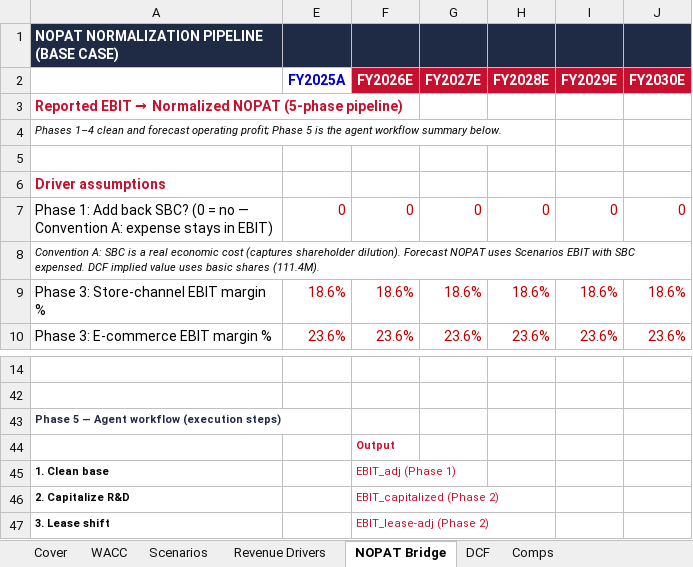
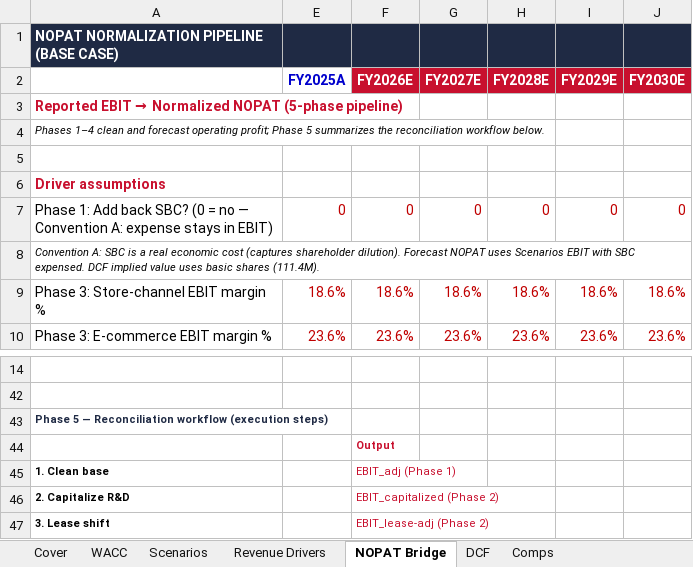
Before and after one commit to vengeanceaiUSC/RM, an Excel workbook: LULU/LULUMODEL18.xlsx, sheet NOPAT Bridge, drawn as a sheet; only a part is shown, gaps mark what is left out; values as stored, in another font and other column widths than the file's, no borders; the diff names each change by its address in the sheet, - before the commit and + after, or states it on an @@ line.

```diff
--- a/LULU/LULUMODEL18.xlsx (sheet NOPAT Bridge)
+++ b/LULU/LULUMODEL18.xlsx (sheet NOPAT Bridge)
-A4: …Phase 5 is the agent workflow summary below.
+A4: …Phase 5 summarizes the reconciliation workflow below.
-A43: …5 — Agent workflow (execution…
+A43: …5 — Reconciliation workflow (execution…
```
Also changed, not shown: sheet Comps, sheet Revenue Drivers, hidden cells, LULU/LULU_DCF_Valuation_Model.xlsx, LULU/model18altered.xlsx, 4 other files.
